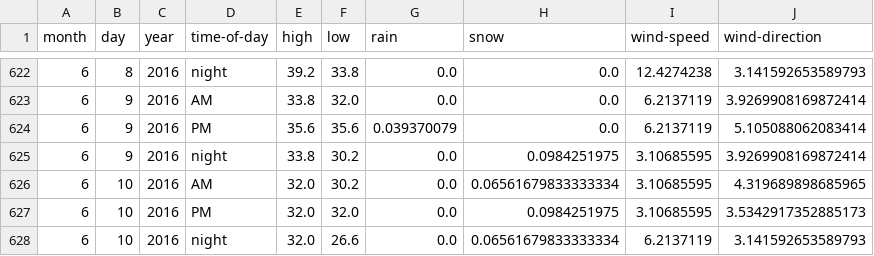
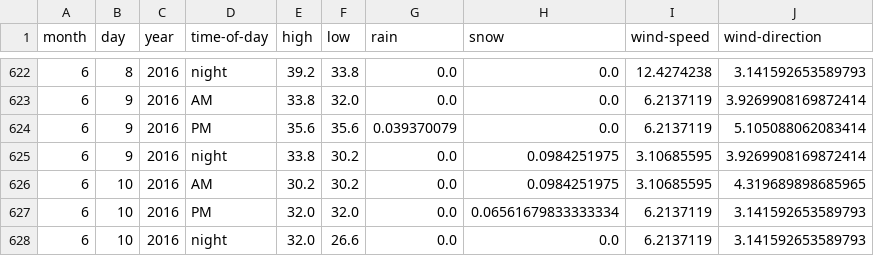
Before and after one commit to psathyrella/weatherhistory, a CSV file: mtwx/Liberty-Bell-Mountain-2353.csv, drawn as a sheet; only a part is shown, gaps mark what is left out.

```diff
--- a/mtwx/Liberty-Bell-Mountain-2353.csv
+++ b/mtwx/Liberty-Bell-Mountain-2353.csv
@@ -625,4 +625,4 @@ month,day,year,time-of-day,high,low,rain,snow,wind-speed,wind-direction
 6,9,2016,night,33.8,30.2,0.0,0.0984251975,3.10685595,3.9269908169872414
-6,10,2016,AM,32.0,30.2,0.0,0.06561679833333334,3.10685595,4.319689898685965
-6,10,2016,PM,32.0,32.0,0.0,0.0984251975,3.10685595,3.5342917352885173
-6,10,2016,night,32.0,26.6,0.0,0.06561679833333334,6.2137119,3.141592653589793
+6,10,2016,AM,30.2,30.2,0.0,0.0984251975,3.10685595,4.319689898685965
+6,10,2016,PM,32.0,32.0,0.0,0.06561679833333334,6.2137119,3.141592653589793
+6,10,2016,night,32.0,26.6,0.0,0.0,6.2137119,3.141592653589793
```
Also changed, not shown: mtwx/Dragontail-Peak-2694.csv, mtwx/Luna-Peak-Washington-2533.csv, 23 other files.
